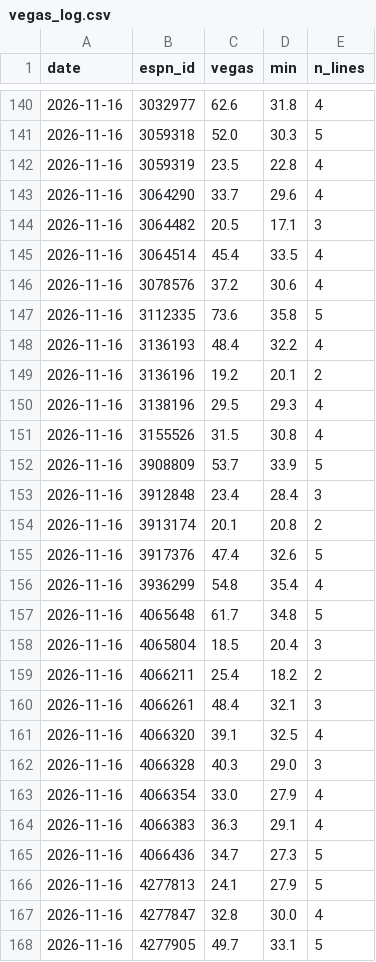
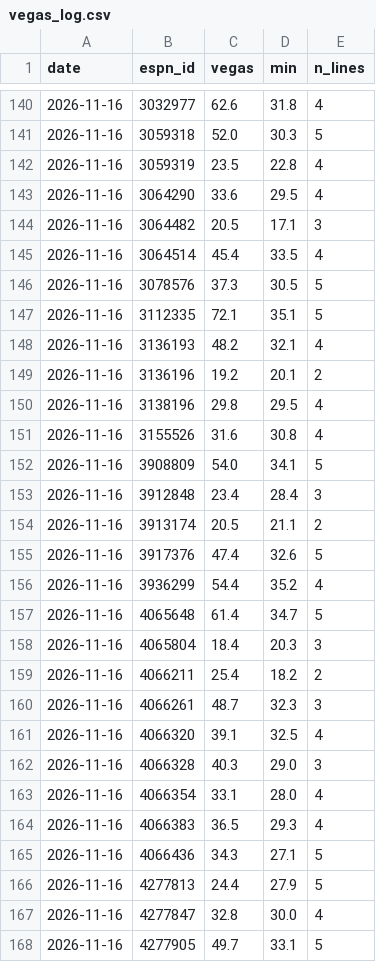
Before and after one commit to pitchafwa/delegation-hub, a CSV file: dashboard/vegas_log.csv, drawn as a sheet; only a part is shown, gaps mark what is left out; the diff covers the shown part only.

```diff
--- a/dashboard/vegas_log.csv
+++ b/dashboard/vegas_log.csv
@@ -142,26 +142,26 @@ date,espn_id,vegas,min,n_lines
 2026-11-16,3059319,23.5,22.8,4
-2026-11-16,3064290,33.7,29.6,4
+2026-11-16,3064290,33.6,29.5,4
 2026-11-16,3064482,20.5,17.1,3
 2026-11-16,3064514,45.4,33.5,4
-2026-11-16,3078576,37.2,30.6,4
-2026-11-16,3112335,73.6,35.8,5
-2026-11-16,3136193,48.4,32.2,4
+2026-11-16,3078576,37.3,30.5,5
+2026-11-16,3112335,72.1,35.1,5
+2026-11-16,3136193,48.2,32.1,4
 2026-11-16,3136196,19.2,20.1,2
-2026-11-16,3138196,29.5,29.3,4
-2026-11-16,3155526,31.5,30.8,4
-2026-11-16,3908809,53.7,33.9,5
+2026-11-16,3138196,29.8,29.5,4
+2026-11-16,3155526,31.6,30.8,4
+2026-11-16,3908809,54.0,34.1,5
 2026-11-16,3912848,23.4,28.4,3
-2026-11-16,3913174,20.1,20.8,2
+2026-11-16,3913174,20.5,21.1,2
 2026-11-16,3917376,47.4,32.6,5
-2026-11-16,3936299,54.8,35.4,4
-2026-11-16,4065648,61.7,34.8,5
-2026-11-16,4065804,18.5,20.4,3
+2026-11-16,3936299,54.4,35.2,4
+2026-11-16,4065648,61.4,34.7,5
+2026-11-16,4065804,18.4,20.3,3
 2026-11-16,4066211,25.4,18.2,2
-2026-11-16,4066261,48.4,32.1,3
+2026-11-16,4066261,48.7,32.3,3
 2026-11-16,4066320,39.1,32.5,4
 2026-11-16,4066328,40.3,29.0,3
-2026-11-16,4066354,33.0,27.9,4
-2026-11-16,4066383,36.3,29.1,4
-2026-11-16,4066436,34.7,27.3,5
-2026-11-16,4277813,24.1,27.9,5
+2026-11-16,4066354,33.1,28.0,4
+2026-11-16,4066383,36.5,29.3,4
+2026-11-16,4066436,34.3,27.1,5
+2026-11-16,4277813,24.4,27.9,5
 2026-11-16,4277847,32.8,30.0,4
```
Also changed, not shown: 45 edited cells elsewhere in this file, 14 other files.
